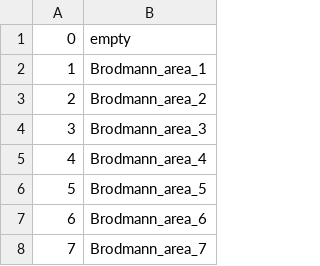
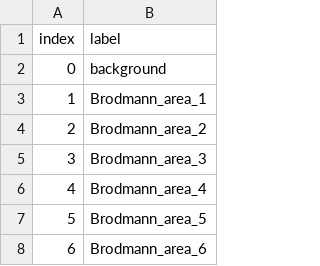
Before and after one commit to ReproBrainChart/sourcedata-atlases, a TSV file: atlas-Brodmann_space-MNI152NLin6_res-2_dseg.tsv, drawn as a sheet; only a part is shown; the shorter side is filled out with more unchanged rows; the diff names each change by its address in the sheet, - before the commit and + after, or states it on an @@ line.

```diff
--- a/atlas-Brodmann_space-MNI152NLin6_res-2_dseg.tsv
+++ b/atlas-Brodmann_space-MNI152NLin6_res-2_dseg.tsv
@@ column A (index) renumbered in row 1 @@
-B1: empty
+B1: label
+row 2: 0 | background
```
Also changed, not shown: atlas-AAL_space-MNI152NLin6_res-2_dseg.tsv, atlas-Glasser_space-MNI152NLin6_res-2_dseg.tsv, 25 other files.
